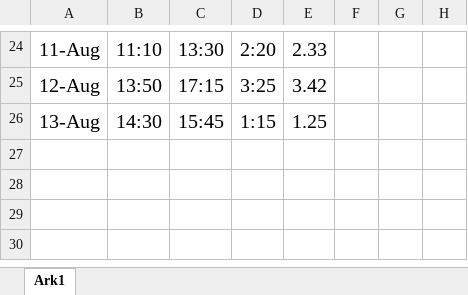
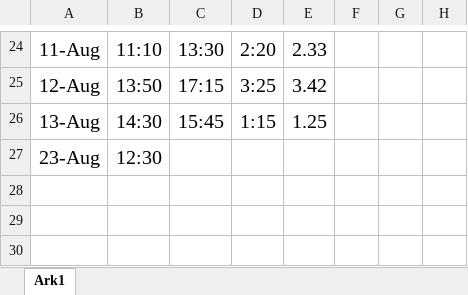
Before and after one commit to etnorth/Crystallographic-Reality, an Excel workbook: Timeliste - August.xlsx, sheet Ark1, drawn as a sheet; only a part is shown, gaps mark what is left out; values as stored, in another font and other column widths than the file's, no borders; the diff names each change by its address in the sheet, - before the commit and + after, or states it on an @@ line.

```diff
--- a/Timeliste - August.xlsx (sheet Ark1)
+++ b/Timeliste - August.xlsx (sheet Ark1)
-row 27: (empty)
+row 27: 23-Aug | 12:30
```
Also changed, not shown: 2 other files.
